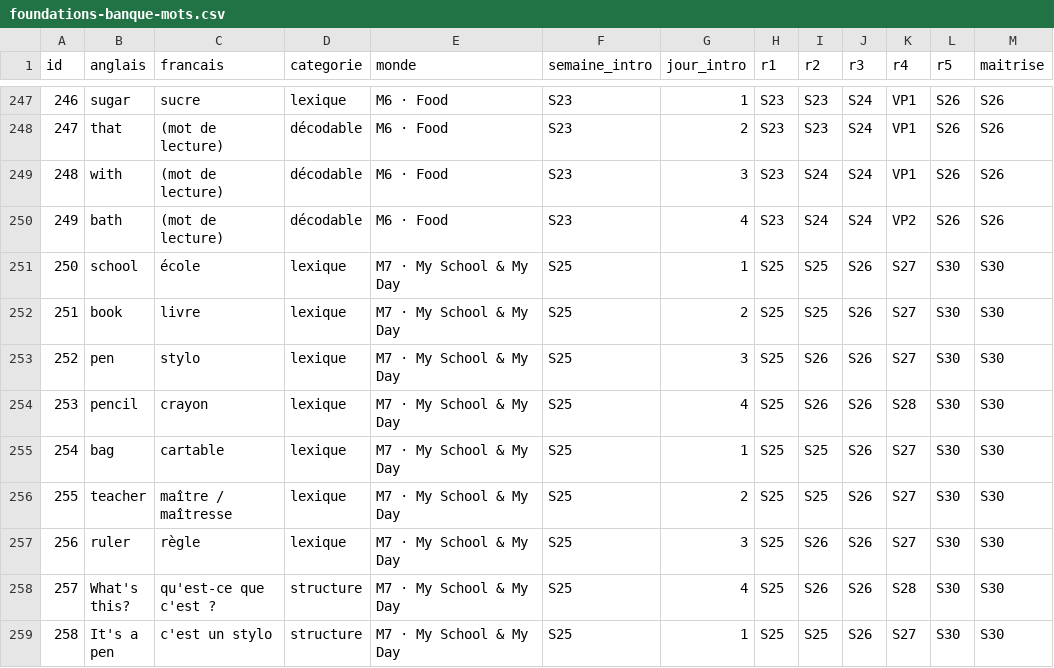
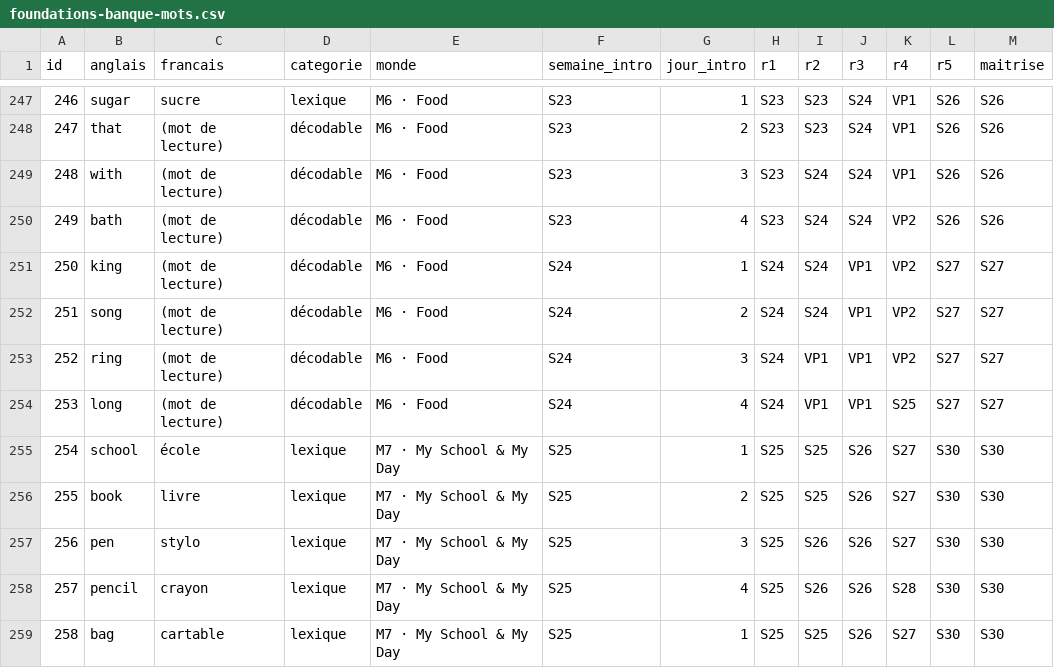
Before and after one commit to redzoubiri-a11y/kairos, a CSV file: data/foundations-banque-mots.csv, drawn as a sheet; only a part is shown, gaps mark what is left out; the shorter side is filled out with more unchanged rows; addresses are those after the commit; the diff names each change by its address in the sheet, - before the commit and + after, or states it on an @@ line.

```diff
--- a/data/foundations-banque-mots.csv
+++ b/data/foundations-banque-mots.csv
+row 251: 250 | king | (mot de lecture) | décodable | M6 · Food | S24 | 1 | S24 | S24 | VP1 | VP2 | S27 | S27
+row 252: 251 | song | (mot de lecture) | décodable | M6 · Food | S24 | 2 | S24 | S24 | VP1 | VP2 | S27 | S27
+row 253: 252 | ring | (mot de lecture) | décodable | M6 · Food | S24 | 3 | S24 | VP1 | VP1 | VP2 | S27 | S27
+row 254: 253 | long | (mot de lecture) | décodable | M6 · Food | S24 | 4 | S24 | VP1 | VP1 | S25 | S27 | S27
@@ column A (id) renumbered from row 255 down @@
```
Also changed, not shown: 11 other files.
